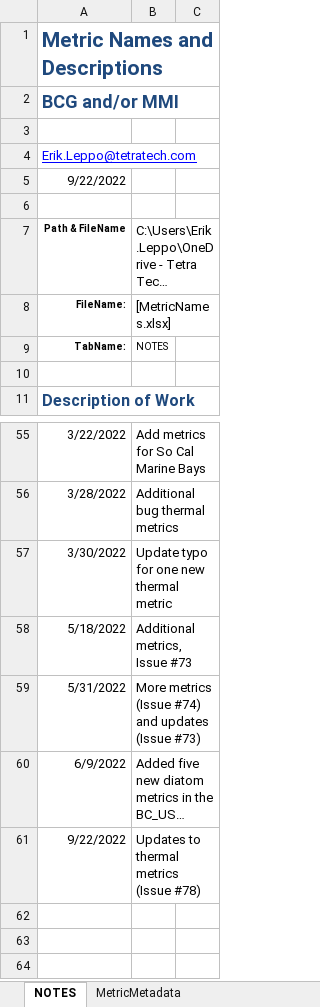
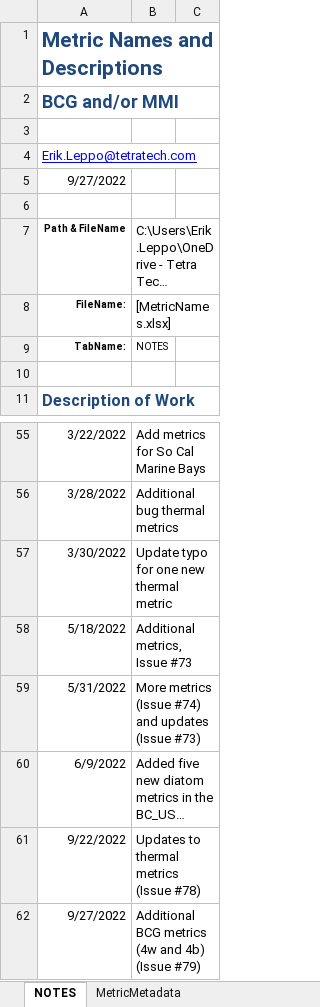
Before and after one commit to leppott/BioMonTools, an Excel workbook: inst/extdata/MetricNames.xlsx, sheet NOTES, drawn as a sheet; only a part is shown, gaps mark what is left out; long unchanged cells end in …; values as stored, in another font and other column widths than the file's, no borders; table styles not drawn; the diff names each change by its address in the sheet, - before the commit and + after, or states it on an @@ line.

Commit message:
0.5.0.9121
-   feat: Additional BCG metrics, Issue \#79
-   style: Surround operators with space
    -   metric_values
-   test: Add sum of parts tests for new BCG metrics

```diff
--- a/inst/extdata/MetricNames.xlsx (sheet NOTES)
+++ b/inst/extdata/MetricNames.xlsx (sheet NOTES)
-A5: 9/22/2022
+A5: 9/27/2022
+row 62: 9/27/2022 | Additional BCG metrics (4w and 4b) (Issue #79)
```
Also changed, not shown: sheet MetricMetadata, formulas that keep their value, 14 other files.
